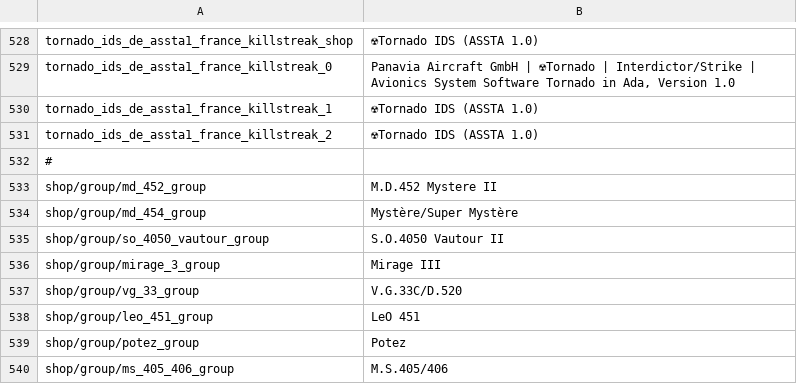
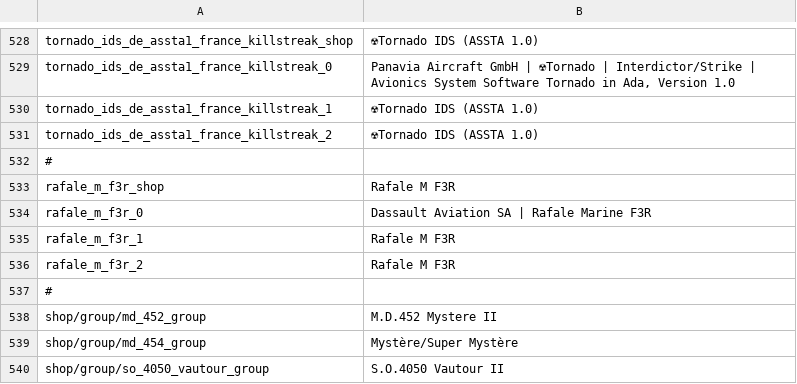
Before and after one commit to LordSyrupy/MaplesLocalization, a CSV file: Mod Files/syrup_units_fr.csv, drawn as a sheet; only a part is shown, gaps mark what is left out; the shorter side is filled out with more unchanged rows.

```diff
--- a/Mod Files/syrup_units_fr.csv
+++ b/Mod Files/syrup_units_fr.csv
@@ -532,2 +532,7 @@ tornado_ids_de_assta1_france_killstreak_2;☢Tornado IDS (ASSTA 1.0);;
 #
+rafale_m_f3r_shop;Rafale M F3R;;
+rafale_m_f3r_0;Dassault Aviation SA | Rafale Marine F3R;;
+rafale_m_f3r_1;Rafale M F3R;;
+rafale_m_f3r_2;Rafale M F3R;;
+#
 "shop/group/md_452_group";"M.D.452 Mystere II";;
```
Also changed, not shown: Mod Files/syrup_units_gb.csv, Mod Files/syrup_weapons.csv, 6 other files.
